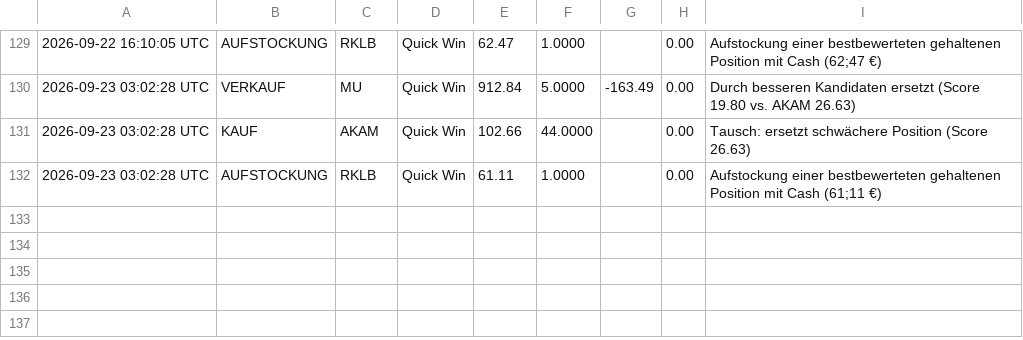
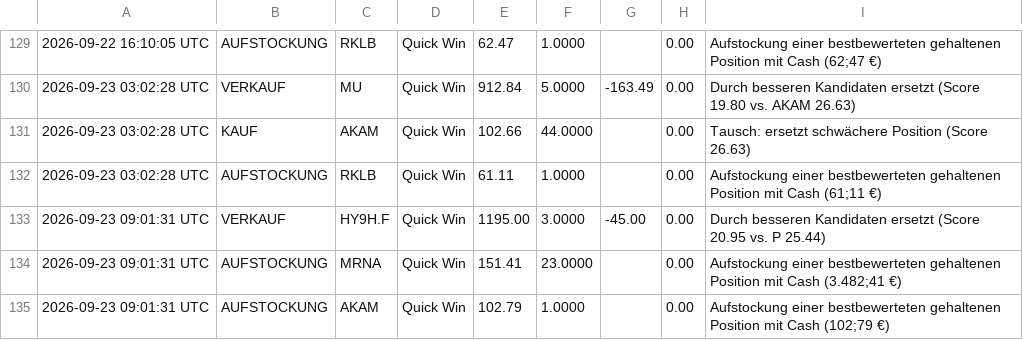
Before and after one commit to heyneca-stack/quantflow-dashboard, a CSV file: trade_log.csv, drawn as a sheet; only a part is shown, gaps mark what is left out; the diff names each change by its address in the sheet, - before the commit and + after, or states it on an @@ line.

```diff
--- a/trade_log.csv
+++ b/trade_log.csv
+row 133: 2026-09-23 09:01:31 UTC | VERKAUF | HY9H.F | Quick Win | 1195.00 | 3.0000 | -45.00 | 0.00 | Durch besseren Kandidaten ersetzt (Score 20.95 vs. P 25.44)
+row 134: 2026-09-23 09:01:31 UTC | AUFSTOCKUNG | MRNA | Quick Win | 151.41 | 23.0000 |  | 0.00 | Aufstockung einer bestbewerteten gehaltenen Position mit Cash (3.482;41 €)
+row 135: 2026-09-23 09:01:31 UTC | AUFSTOCKUNG | AKAM | Quick Win | 102.79 | 1.0000 |  | 0.00 | Aufstockung einer bestbewerteten gehaltenen Position mit Cash (102;79 €)
```
Also changed, not shown: portfolio_log.csv, 4 other files.
